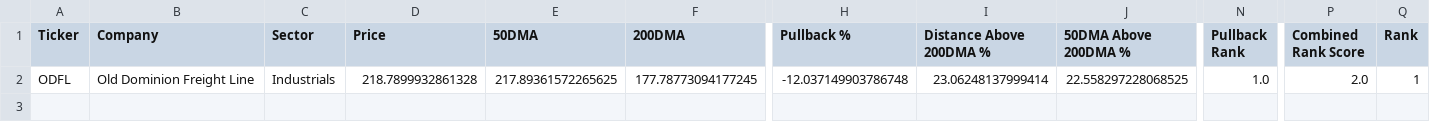
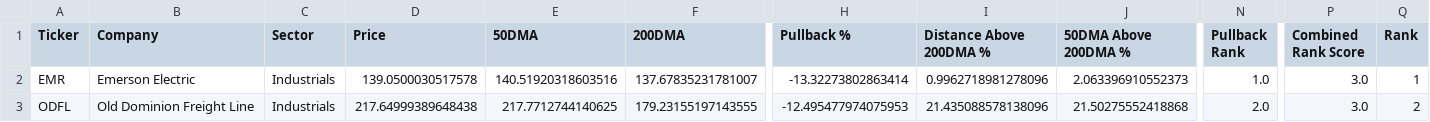
Before and after one commit to vurnumg/quality-recovery, a CSV file: quality_recovery_qualified_candidates.csv, drawn as a sheet; only a part is shown, gaps mark what is left out; addresses are those after the commit; rows hold the shown columns only; the diff names each change by its address in the sheet, - before the commit and + after, or states it on an @@ line.

```diff
--- a/quality_recovery_qualified_candidates.csv
+++ b/quality_recovery_qualified_candidates.csv
+row 2: EMR | Emerson Electric | Industrials | 139.0500030517578 | 140.51920318603516 | 137.67835231781007 | -13.32273802863414 | 0.9962718981278096 | 2.063396910552373 | 1.0 | 3.0 | 1
-D3 (Price): 218.7899932861328
+D3 (Price): 217.64999389648438
-E3 (50DMA): 217.89361572265625
+E3 (50DMA): 217.7712744140625
-F3 (200DMA): 177.78773094177245
+F3 (200DMA): 179.23155197143555
-H3 (Pullback %): -12.037149903786748
+H3 (Pullback %): -12.495477974075953
-I3 (Distance Above 200DMA %): 23.06248137999414
+I3 (Distance Above 200DMA %): 21.435088578138096
-J3 (50DMA Above 200DMA %): 22.558297228068525
+J3 (50DMA Above 200DMA %): 21.50275552418868
-N3 (Pullback Rank): 1.0
+N3 (Pullback Rank): 2.0
-P3 (Combined Rank Score): 2.0
+P3 (Combined Rank Score): 3.0
-Q3 (Rank): 1
+Q3 (Rank): 2
```
Also changed, not shown: quality_recovery_full_universe_scan.csv, quality_recovery_position_review.csv, 1 other file.
